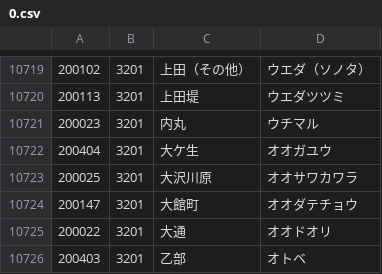
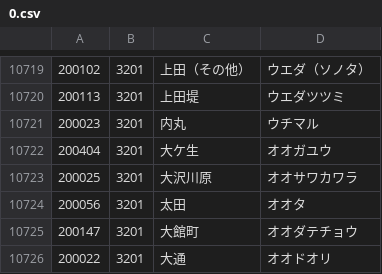
Before and after one commit to code4fukui/PostalCode, a CSV file: data/0.csv, drawn as a sheet; only a part is shown, gaps mark what is left out; the shorter side is filled out with more unchanged rows; the diff names each change by its address in the sheet, - before the commit and + after, or states it on an @@ line.

```diff
--- a/data/0.csv
+++ b/data/0.csv
+row 10724: 200056 | 3201 | 太田 | オオタ
```
Also changed, not shown: data/3.csv, data/4.csv, 3 other files.
